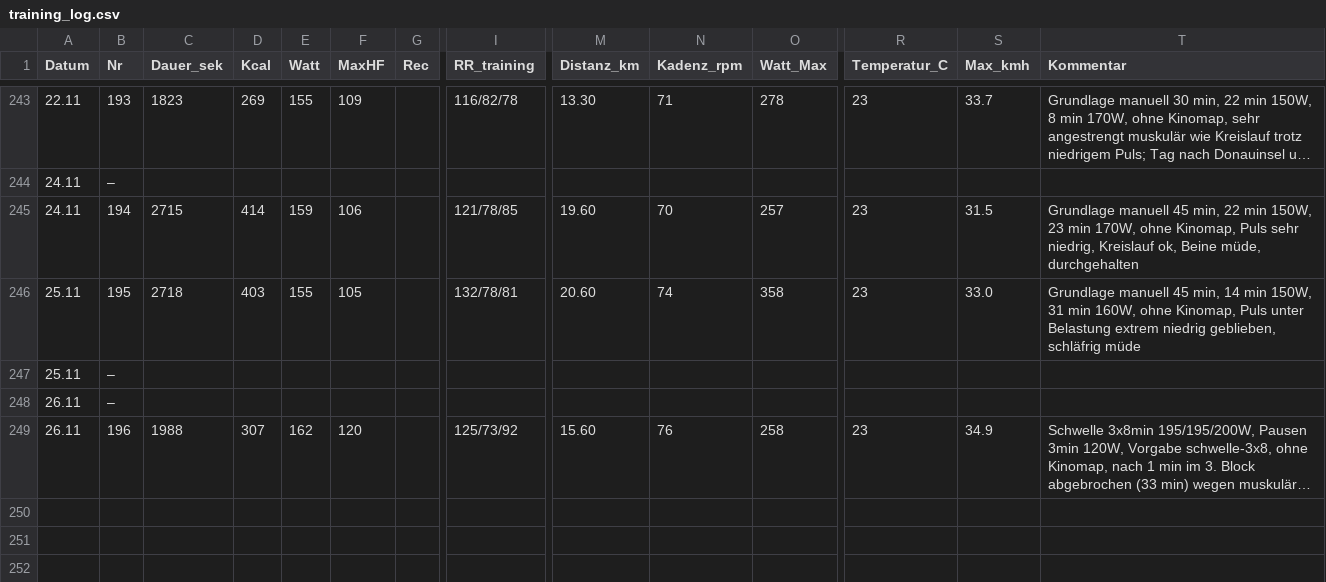
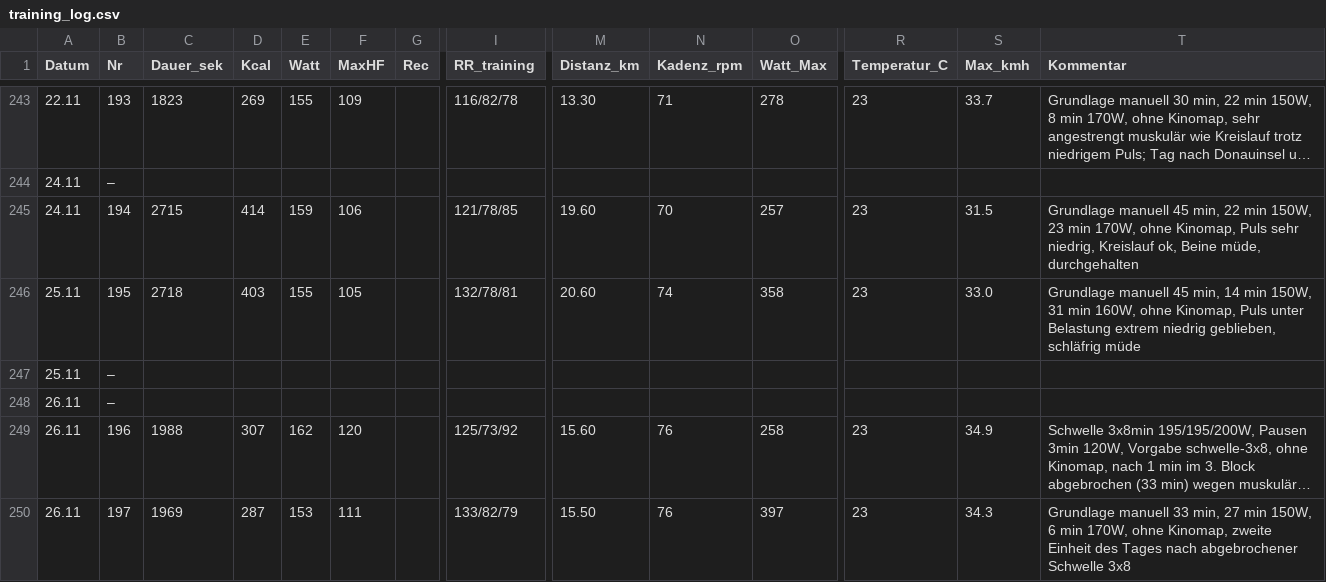
Before and after one commit to HelmutQualtinger/training, a CSV file: training_log.csv, drawn as a sheet; only a part is shown, gaps mark what is left out; long unchanged cells end in …; rows hold the shown columns only; the diff names each change by its address in the sheet, - before the commit and + after, or states it on an @@ line.

```diff
--- a/training_log.csv
+++ b/training_log.csv
+row 250: 26.11 | 197 | 1969 | 287 | 153 | 111 |  | 133/82/79 | 15.50 | 76 | 397 | 23 | 34.3 | Grundlage manuell 33 min, 27 min 150W, 6 min 170W, ohne Kinomap, zweite Einheit des Tages nach abgebrochener Schwelle 3x8
```
Also changed, not shown: 1 other file.
